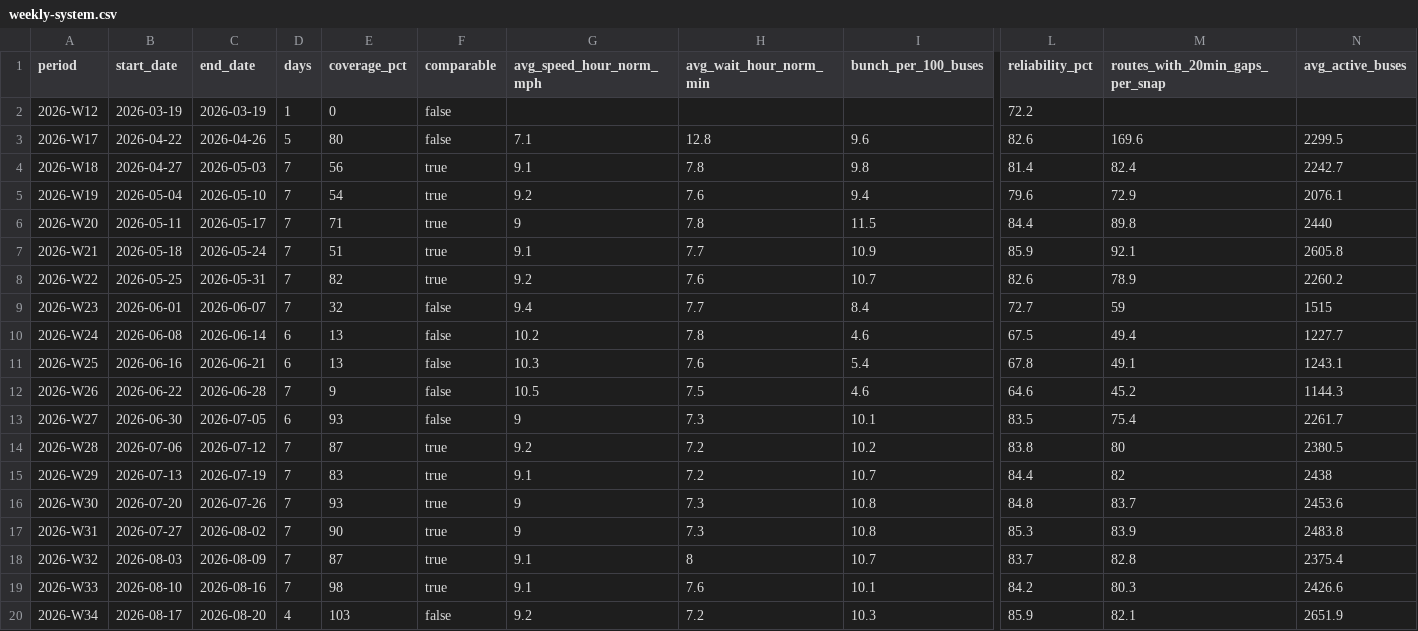
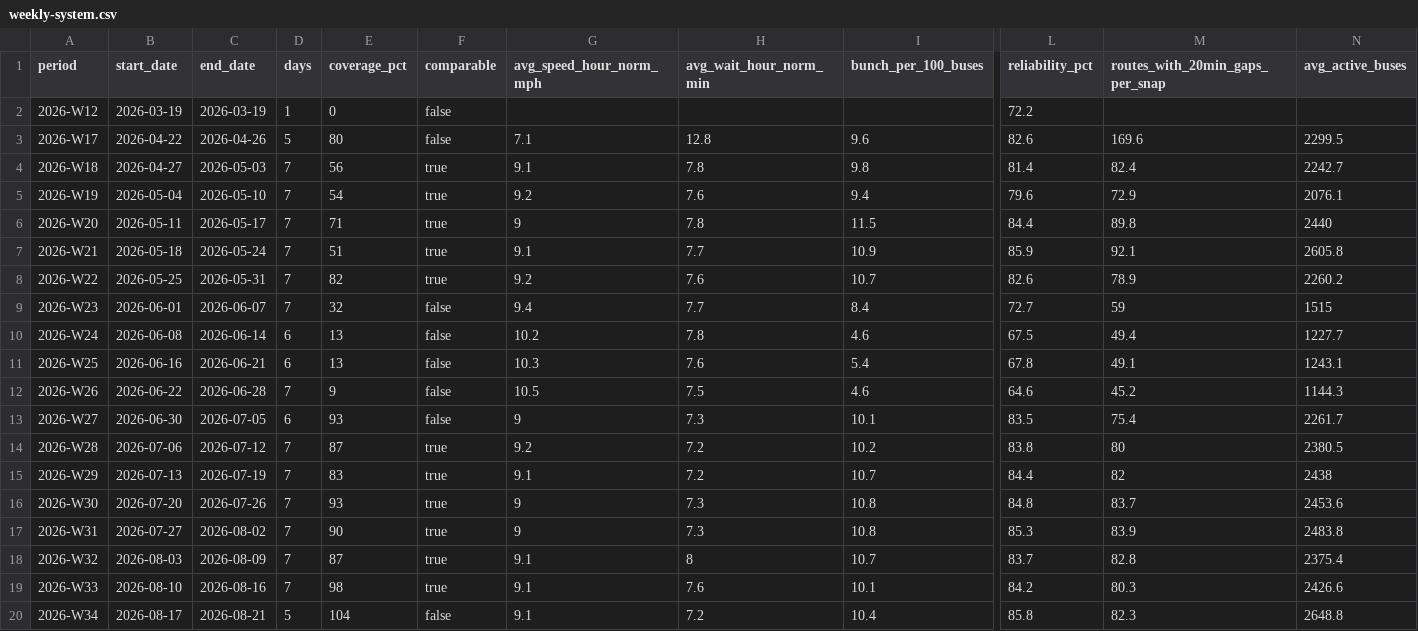
Before and after one commit to joshgreenman1973/experiments, a CSV file: nyc-bus-tracker/data/downloads/weekly-system.csv, drawn as a sheet; only a part is shown, gaps mark what is left out; the diff names each change by its address in the sheet, - before the commit and + after, or states it on an @@ line.

```diff
--- a/nyc-bus-tracker/data/downloads/weekly-system.csv
+++ b/nyc-bus-tracker/data/downloads/weekly-system.csv
-C20 (end_date): 2026-08-20
+C20 (end_date): 2026-08-21
-D20 (days): 4
+D20 (days): 5
-E20 (coverage_pct): 103
+E20 (coverage_pct): 104
-G20 (avg_speed_hour_norm_mph): 9.2
+G20 (avg_speed_hour_norm_mph): 9.1
-I20 (bunch_per_100_buses): 10.3
+I20 (bunch_per_100_buses): 10.4
-L20 (reliability_pct): 85.9
+L20 (reliability_pct): 85.8
-M20 (routes_with_20min_gaps_per_snap): 82.1
+M20 (routes_with_20min_gaps_per_snap): 82.3
-N20 (avg_active_buses): 2651.9
+N20 (avg_active_buses): 2648.8
```
Also changed, not shown: nyc-bus-tracker/data/downloads/weekly-borough.csv, nyc-bus-tracker/data/downloads/weekly-routes.csv, 6 other files.
